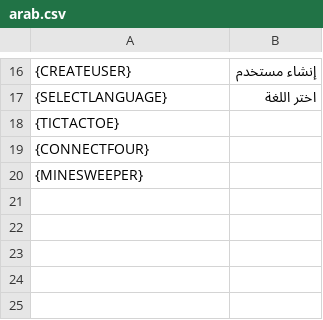
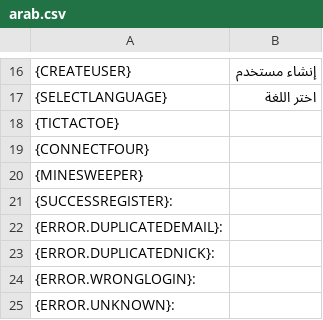
Before and after one commit to Deivid31/3-raya-interficies, a CSV file: 3-raya-interficies/src/main/java/translations/arab.csv, drawn as a sheet; only a part is shown, gaps mark what is left out.

```diff
--- a/3-raya-interficies/src/main/java/translations/arab.csv
+++ b/3-raya-interficies/src/main/java/translations/arab.csv
@@ -20 +20,6 @@
 {MINESWEEPER},
+{SUCCESSREGISTER}:
+{ERROR.DUPLICATEDEMAIL}:
+{ERROR.DUPLICATEDNICK}:
+{ERROR.WRONGLOGIN}:
+{ERROR.UNKNOWN}:
```
Also changed, not shown: 3-raya-interficies/src/main/java/translations/cat.csv, 3-raya-interficies/src/main/java/translations/eng.csv, 4 other files.
